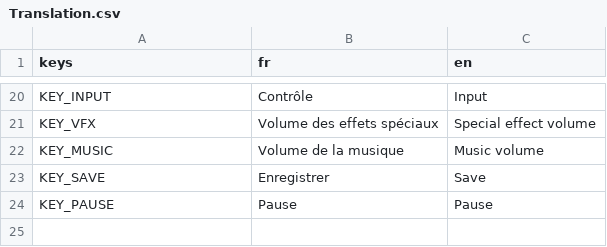
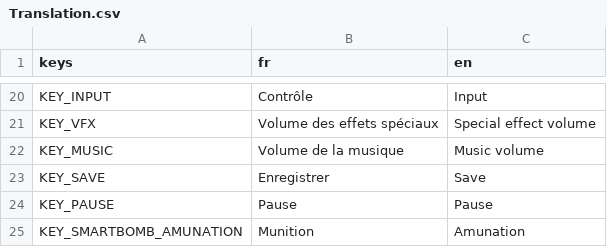
Before and after one commit to Lefevre-Florian/SHMUP, a CSV file: SHUMP/Ressources/Translation.csv, drawn as a sheet; only a part is shown, gaps mark what is left out.

```diff
--- a/SHUMP/Ressources/Translation.csv
+++ b/SHUMP/Ressources/Translation.csv
@@ -24 +24,2 @@ KEY_SAVE;Enregistrer;Save
 KEY_PAUSE;Pause;Pause
+KEY_SMARTBOMB_AMUNATION;Munition;Amunation
```
Also changed, not shown: 35 other files.
